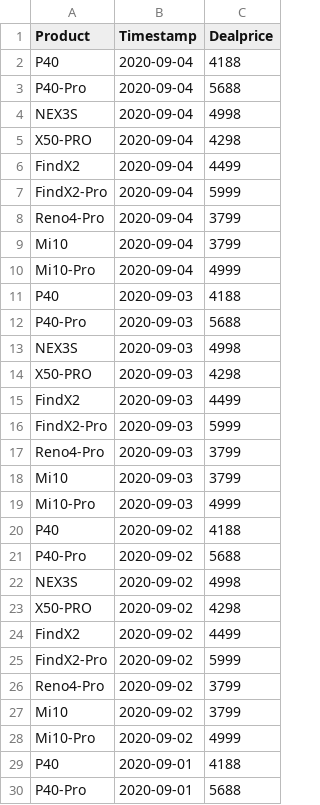
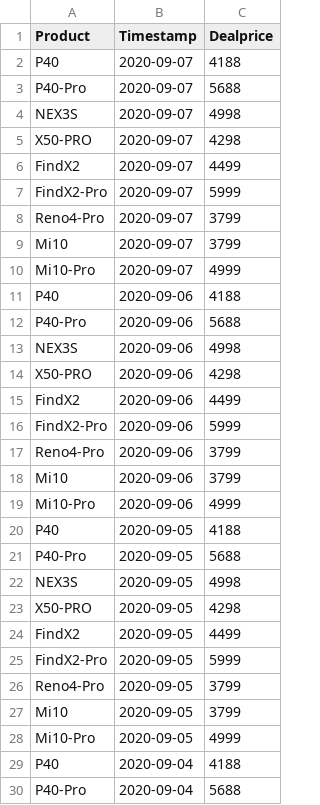
Before and after one commit to b9907051/iphone, a CSV file: static/data/1H2020.csv, drawn as a sheet; only a part is shown; the shorter side is filled out with more unchanged rows; the diff names each change by its address in the sheet, - before the commit and + after, or states it on an @@ line.

```diff
--- a/static/data/1H2020.csv
+++ b/static/data/1H2020.csv
+row 2: P40 | 2020-09-07 | 4188
+row 3: P40-Pro | 2020-09-07 | 5688
+row 4: NEX3S | 2020-09-07 | 4998
+row 5: X50-PRO | 2020-09-07 | 4298
+row 6: FindX2 | 2020-09-07 | 4499
+row 7: FindX2-Pro | 2020-09-07 | 5999
+row 8: Reno4-Pro | 2020-09-07 | 3799
+row 9: Mi10 | 2020-09-07 | 3799
+row 10: Mi10-Pro | 2020-09-07 | 4999
+row 11: P40 | 2020-09-06 | 4188
+row 12: P40-Pro | 2020-09-06 | 5688
+row 13: NEX3S | 2020-09-06 | 4998
+row 14: X50-PRO | 2020-09-06 | 4298
+row 15: FindX2 | 2020-09-06 | 4499
+row 16: FindX2-Pro | 2020-09-06 | 5999
+row 17: Reno4-Pro | 2020-09-06 | 3799
+row 18: Mi10 | 2020-09-06 | 3799
+row 19: Mi10-Pro | 2020-09-06 | 4999
+row 20: P40 | 2020-09-05 | 4188
+row 21: P40-Pro | 2020-09-05 | 5688
+row 22: NEX3S | 2020-09-05 | 4998
+row 23: X50-PRO | 2020-09-05 | 4298
+row 24: FindX2 | 2020-09-05 | 4499
+row 25: FindX2-Pro | 2020-09-05 | 5999
+row 26: Reno4-Pro | 2020-09-05 | 3799
+row 27: Mi10 | 2020-09-05 | 3799
+row 28: Mi10-Pro | 2020-09-05 | 4999
```
Also changed, not shown: static/data/Tmall5g.csv, static/data/Zhongguancun_V2.csv, 3 other files.
